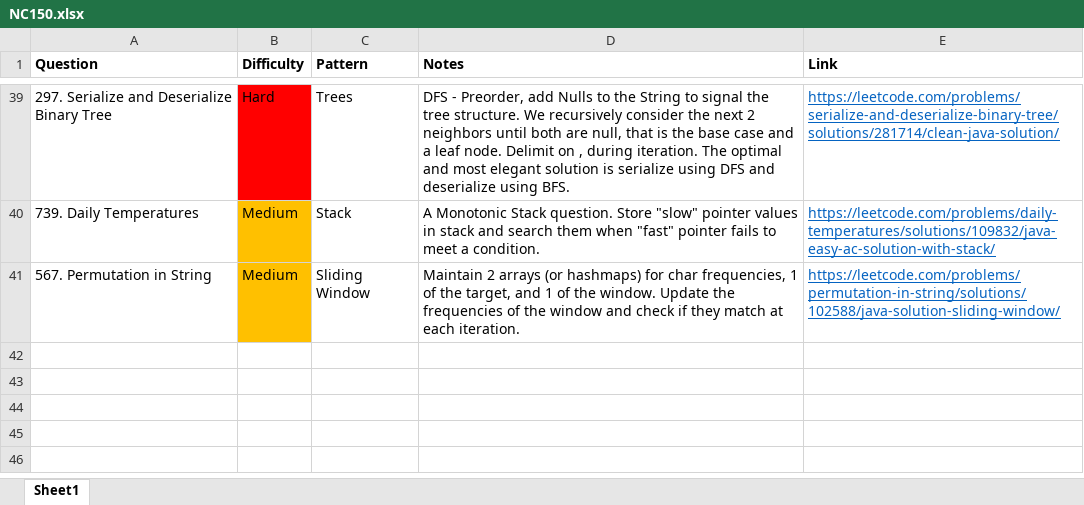
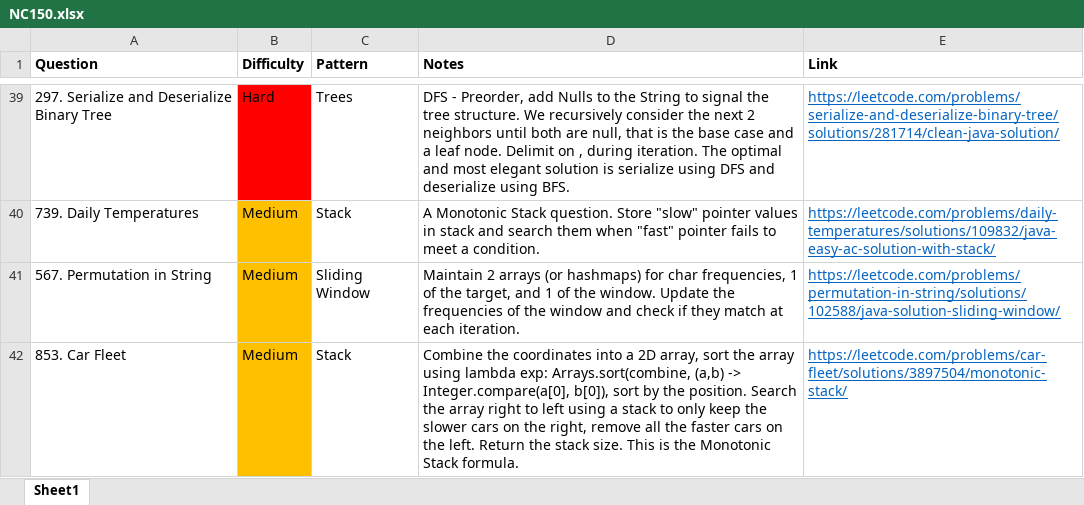
Before and after one commit to park-jsdev/library, an Excel workbook: java/NC150.xlsx, sheet Sheet1, drawn as a sheet; only a part is shown, gaps mark what is left out; values as stored, in another font and other column widths than the file's, no borders; table styles not drawn; the diff names each change by its address in the sheet, - before the commit and + after, or states it on an @@ line.

Commit message:
dsa stacks

```diff
--- a/java/NC150.xlsx (sheet Sheet1)
+++ b/java/NC150.xlsx (sheet Sheet1)
+row 42: 853. Car Fleet | Medium | Stack | Combine the coordinates into a 2D array, sort the array using lambda exp: Arrays.sort(combine, (a,b) -> Integer.compare(a[0], b[0]), sort by the position. Search the array right to left using a stack to only keep the slower cars on the right, remove all the faster cars on the left. Return the stack size. This is the Monotonic Stack formula. | https://leetcode.com/problems/car-fleet/solutions/3897504/monotonic-stack/
```
Also changed, not shown: 1 other file.
